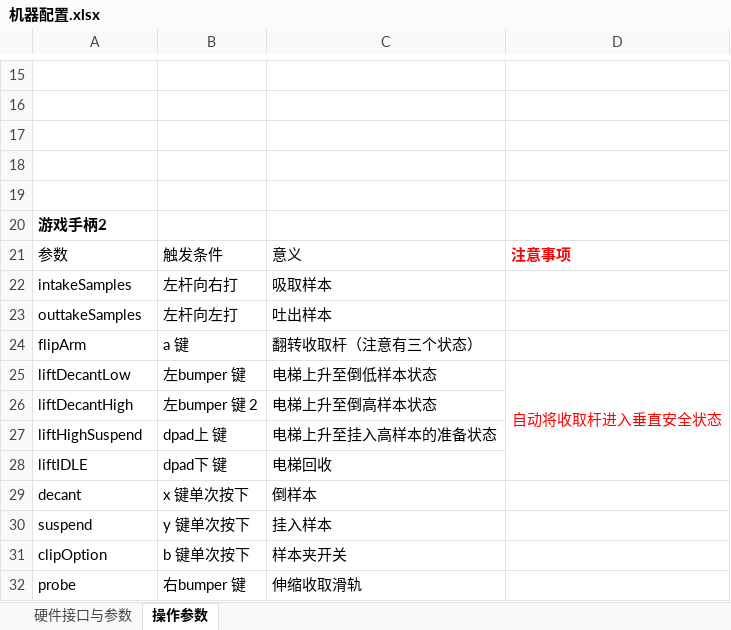
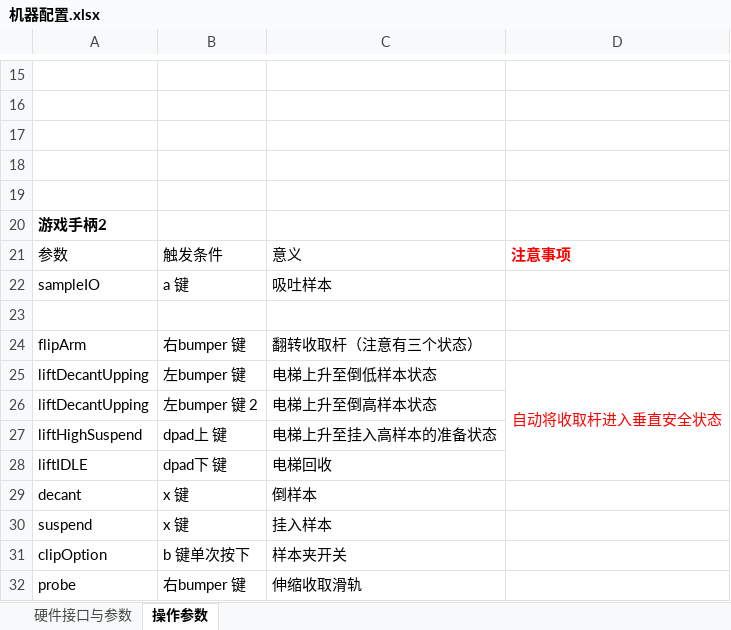
Before and after one commit to 6-BennyLi-9/FzxlFtc2024-2025, an Excel workbook: 机器配置.xlsx, sheet 操作参数, drawn as a sheet; only a part is shown, gaps mark what is left out; values as stored, in another font and other column widths than the file's, no borders; removed rows and columns are numbered as before the commit, all else as after; the diff names each change by its address in the sheet, - before the commit and + after, or states it on an @@ line.

Commit message:
更新 机器配置.xlsx

```diff
--- a/机器配置.xlsx (sheet 操作参数)
+++ b/机器配置.xlsx (sheet 操作参数)
-row 22: intakeSamples | 左杆向右打 | 吸取样本
+row 22: sampleIO | a 键 | 吸吐样本
-row 23: outtakeSamples | 左杆向左打 | 吐出样本
+row 23: (empty)
-B24: a 键
+B24: 右bumper 键
-A25: liftDecantLow
+A25: liftDecantUpping
-A26: liftDecantHigh
+A26: liftDecantUpping
-B29: x 键单次按下
+B29: x 键
-B30: y 键单次按下
+B30: x 键
```
